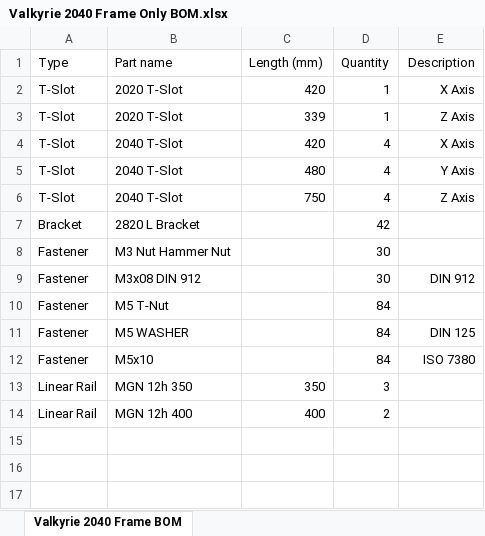
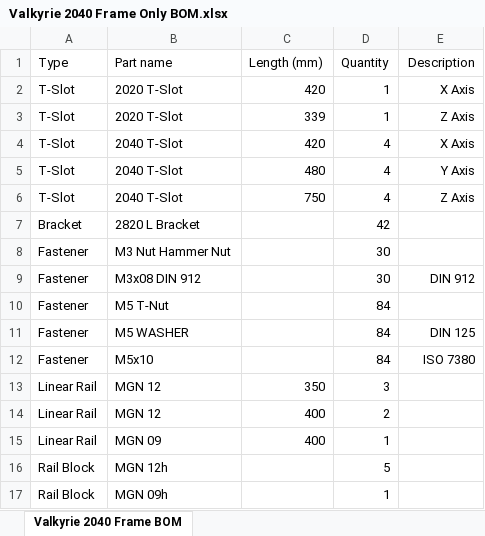
Before and after one commit to RoyBerntsenDesign/Project-Valkyrie, an Excel workbook: Document Library/Bill Of Materials/Valkyrie 2040 Frame Only BOM.xlsx, sheet Valkyrie 2040 Frame BOM, drawn as a sheet; values as stored, in another font and other column widths than the file's, no borders; the diff names each change by its address in the sheet, - before the commit and + after, or states it on an @@ line.

```diff
--- a/Document Library/Bill Of Materials/Valkyrie 2040 Frame Only BOM.xlsx (sheet Valkyrie 2040 Frame BOM)
+++ b/Document Library/Bill Of Materials/Valkyrie 2040 Frame Only BOM.xlsx (sheet Valkyrie 2040 Frame BOM)
-B13 (Part name): MGN 12h 350
+B13 (Part name): MGN 12
-B14 (Part name): MGN 12h 400
+B14 (Part name): MGN 12
+row 15: Linear Rail | MGN 09 | 400 | 1
+row 16: Rail Block | MGN 12h |  | 5
+row 17: Rail Block | MGN 09h |  | 1
```
Also changed, not shown: 3 other files.
